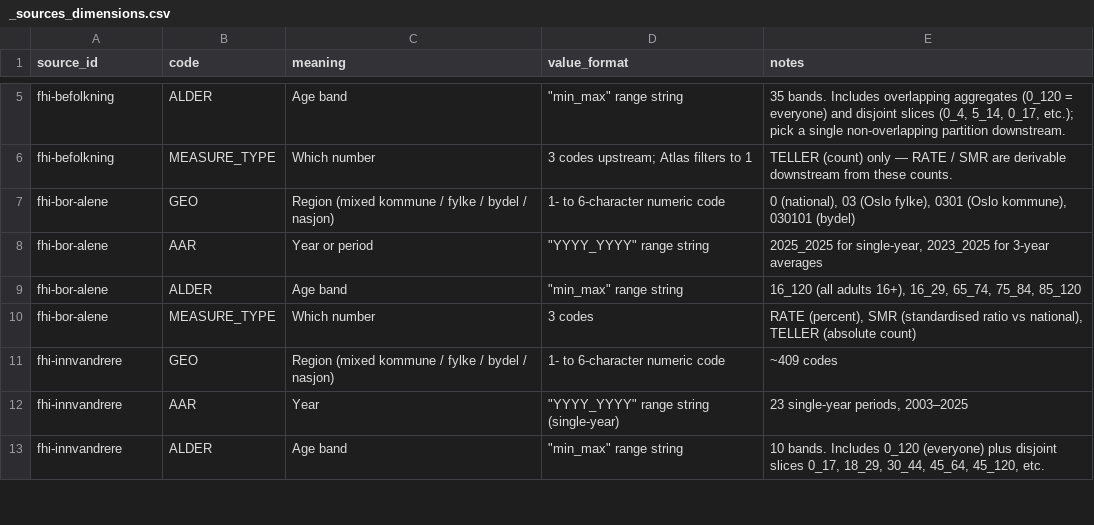
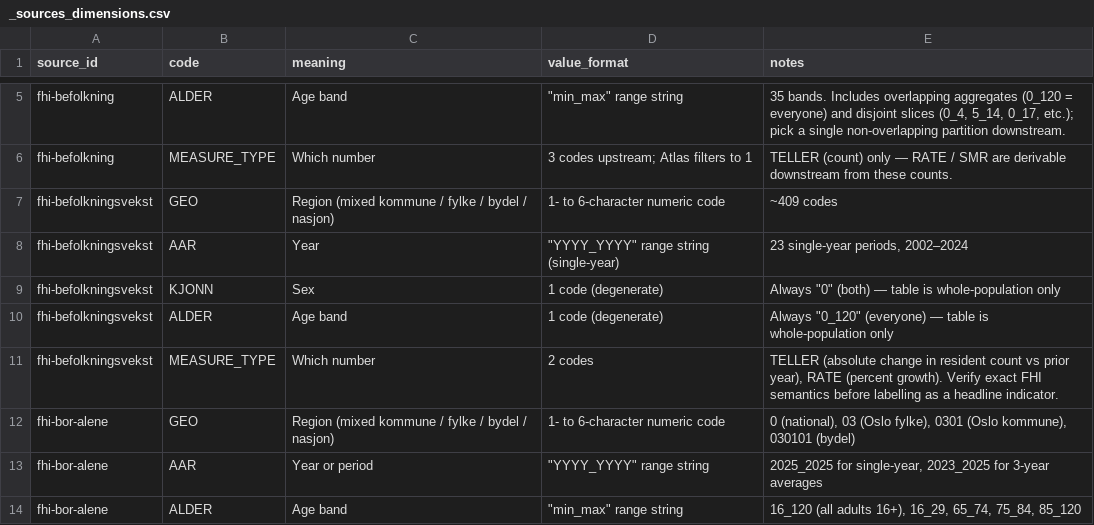
Before and after one commit to terchris/atlas, a CSV file: atlas-data/dbt/seeds/sources/_sources_dimensions.csv, drawn as a sheet; only a part is shown, gaps mark what is left out; the shorter side is filled out with more unchanged rows.

```diff
--- a/atlas-data/dbt/seeds/sources/_sources_dimensions.csv
+++ b/atlas-data/dbt/seeds/sources/_sources_dimensions.csv
@@ -6,2 +6,7 @@ fhi-befolkning,ALDER,Age band,"""min_max"" range string","35 bands. Includes ove
 fhi-befolkning,MEASURE_TYPE,Which number,3 codes upstream; Atlas filters to 1,TELLER (count) only — RATE / SMR are derivable downstream from these counts.
+fhi-befolkningsvekst,GEO,Region (mixed kommune / fylke / bydel / nasjon),1- to 6-character numeric code,~409 codes
+fhi-befolkningsvekst,AAR,Year,"""YYYY_YYYY"" range string (single-year)","23 single-year periods, 2002–2024"
+fhi-befolkningsvekst,KJONN,Sex,1 code (degenerate),"Always ""0"" (both) — table is whole-population only"
+fhi-befolkningsvekst,ALDER,Age band,1 code (degenerate),"Always ""0_120"" (everyone) — table is whole-population only"
+fhi-befolkningsvekst,MEASURE_TYPE,Which number,2 codes,"TELLER (absolute change in resident count vs prior year), RATE (percent growth). Verify exact FHI semantics before labelling as a headline indicator."
 fhi-bor-alene,GEO,Region (mixed kommune / fylke / bydel / nasjon),1- to 6-character numeric code,"0 (national), 03 (Oslo fylke), 0301 (Oslo kommune), 030101 (bydel)"
```
Also changed, not shown: atlas-data/dbt/seeds/sources/_sources_manifest.csv, 6 other files.
